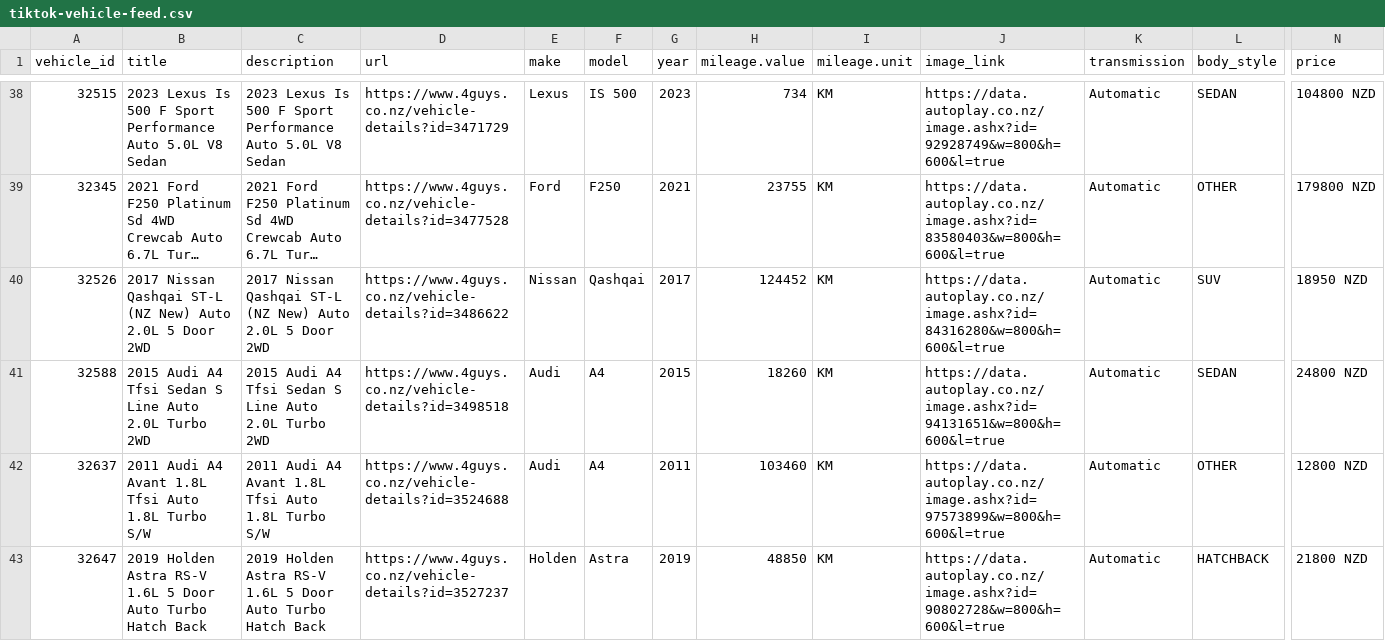
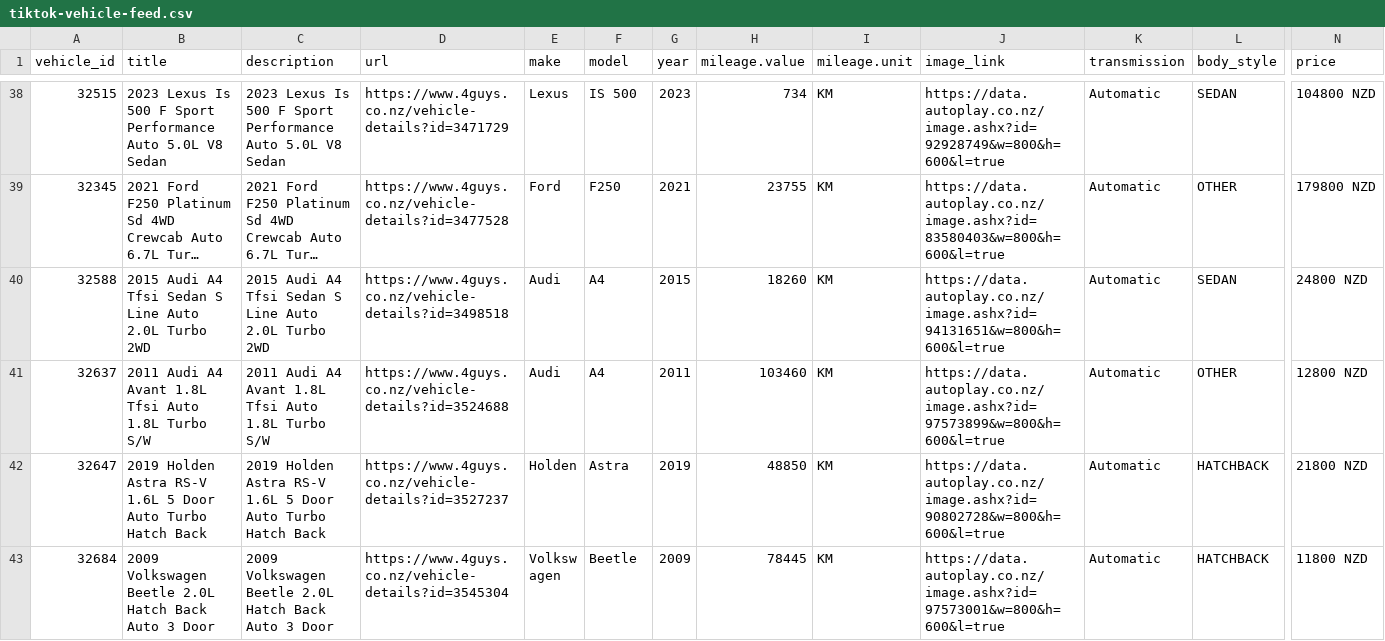
Before and after one commit to enquiries-svg/4guys-sitemap, a CSV file: tiktok-vehicle-feed.csv, drawn as a sheet; only a part is shown, gaps mark what is left out; the shorter side is filled out with more unchanged rows; long unchanged cells end in …; rows hold the shown columns only; the diff covers the shown part only; the diff names each change by its address in the sheet, - before the commit and + after, or states it on an @@ line.

```diff
--- a/tiktok-vehicle-feed.csv
+++ b/tiktok-vehicle-feed.csv
-row 40: 32526 | 2017 Nissan Qashqai ST-L (NZ New) Auto 2.0L 5 Door 2WD | 2017 Nissan Qashqai ST-L (NZ New) Auto 2.0L 5 Door 2WD | https://www.4guys.co.nz/vehicle-details?id=3486622 | Nissan | Qashqai | 2017 | 124452 | KM | https://data.autoplay.co.nz/image.ashx?id=84316280&w=800&h=600&l=true | Automatic | SUV | 18950 NZD
```
Also changed, not shown: 2 removed rows and 1 edited cell elsewhere in this file, meta-vehicle-feed.csv, remarketing-feed.csv, 2 other files.
